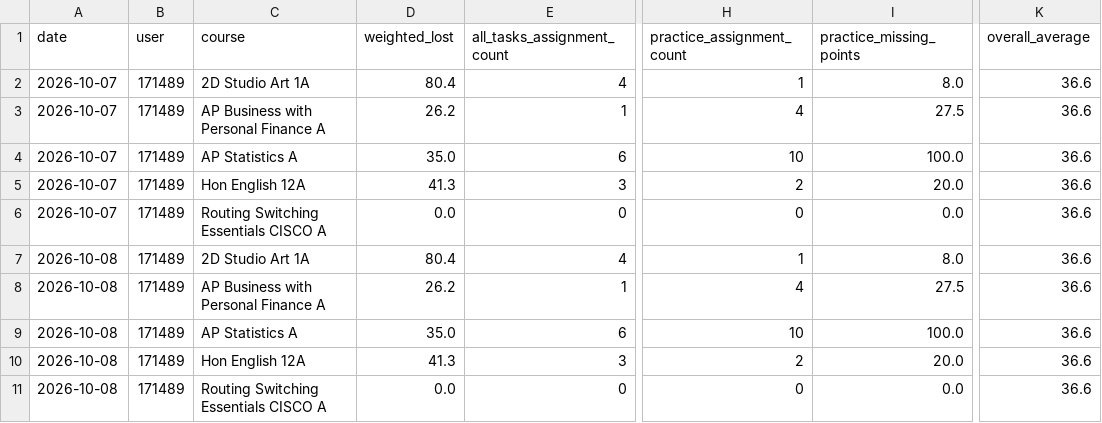
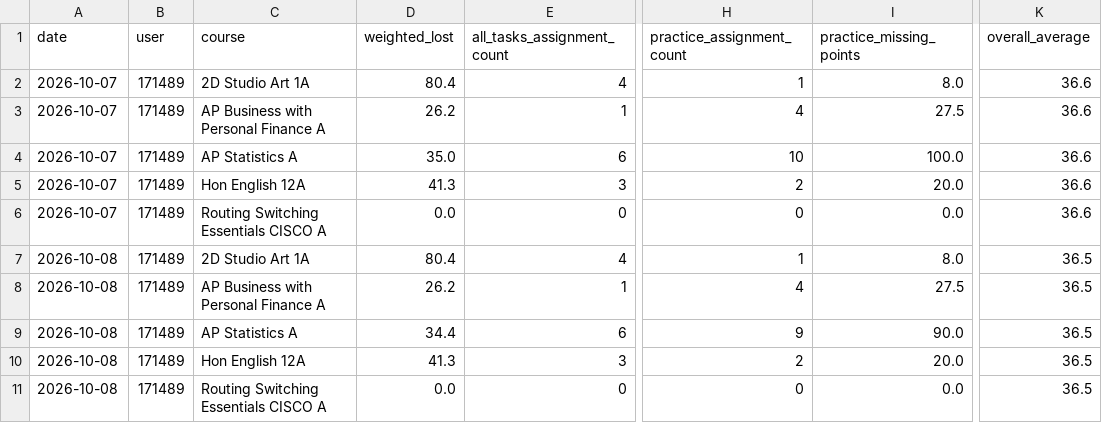
Before and after one commit to genesis55/grade-intel-public, a CSV file: lost-points-history-171489.csv, drawn as a sheet; only a part is shown, gaps mark what is left out; the diff names each change by its address in the sheet, - before the commit and + after, or states it on an @@ line.

```diff
--- a/lost-points-history-171489.csv
+++ b/lost-points-history-171489.csv
-K7:K11 (overall_average): 36.6
+K7:K11 (overall_average): 36.5
-D9 (weighted_lost): 35.0
+D9 (weighted_lost): 34.4
-H9 (practice_assignment_count): 10
+H9 (practice_assignment_count): 9
-I9 (practice_missing_points): 100.0
+I9 (practice_missing_points): 90.0
```
Also changed, not shown: 15 other files.
